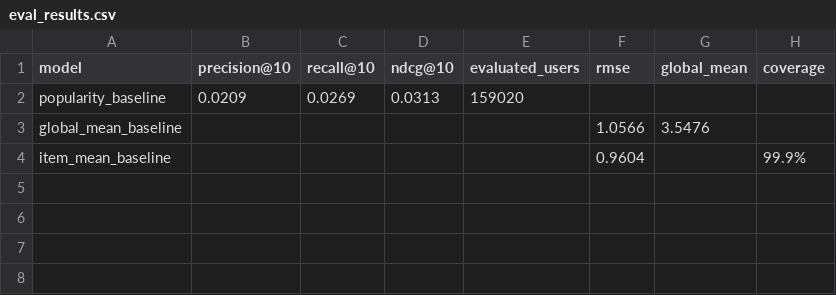
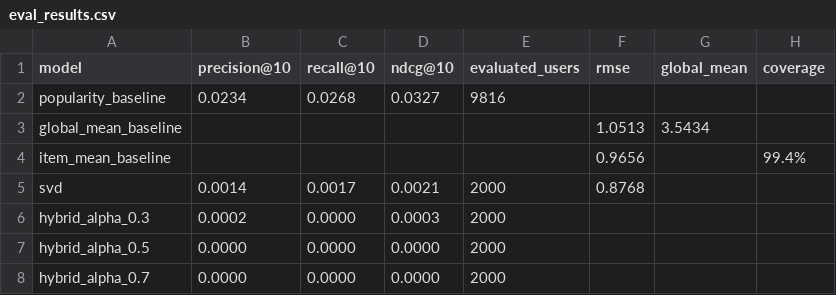
Before and after one commit to sky1522/recflix, a CSV file: backend/data/movielens/eval_results.csv, drawn as a sheet.

Commit message:
feat: 협업 필터링 (SVD) 구현 + 오프라인 평가 + 하이브리드 통합
- SVDModel (scipy svds): RMSE 0.8768 (Item Mean 0.9656 대비 -9.2%)
- recommendation_cf.py: item_bias 기반 CF 품질 점수 예측
- recommendation_engine.py: CF 25% 가중치 통합 (v3 가중치)
- train_cf_model.py: 50K users x 17.5K items SVD 학습 → pickle
- recommendation_eval.py: SVD + Hybrid 평가 추가 (벡터화 최적화)

```diff
--- a/backend/data/movielens/eval_results.csv
+++ b/backend/data/movielens/eval_results.csv
@@ -1,4 +1,8 @@
 model,precision@10,recall@10,ndcg@10,evaluated_users,rmse,global_mean,coverage
-popularity_baseline,0.0209,0.0269,0.0313,159020,,,
-global_mean_baseline,,,,,1.0566,3.5476,
-item_mean_baseline,,,,,0.9604,,99.9%
+popularity_baseline,0.0234,0.0268,0.0327,9816,,,
+global_mean_baseline,,,,,1.0513,3.5434,
+item_mean_baseline,,,,,0.9656,,99.4%
+svd,0.0014,0.0017,0.0021,2000,0.8768,,
+hybrid_alpha_0.3,0.0002,0.0000,0.0003,2000,,,
+hybrid_alpha_0.5,0.0000,0.0000,0.0000,2000,,,
+hybrid_alpha_0.7,0.0000,0.0000,0.0000,2000,,,
```
Also changed, not shown: 11 other files.
